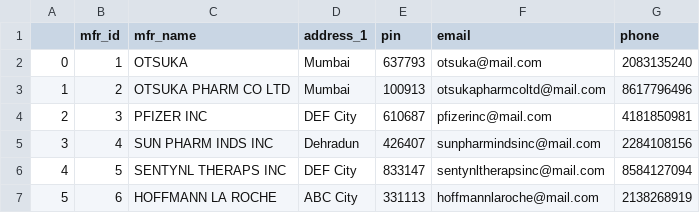
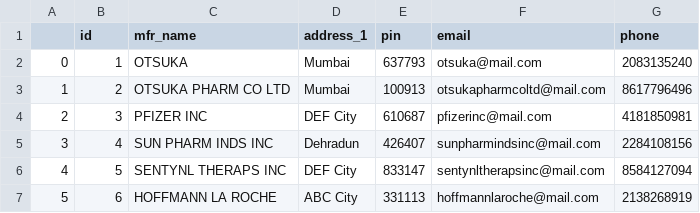
Before and after one commit to swagatobhaskar/wxpython-drugs-inventory-management, a CSV file: app/database/csv_data_files/mfrs_data.csv, drawn as a sheet; only a part is shown.

```diff
--- a/app/database/csv_data_files/mfrs_data.csv
+++ b/app/database/csv_data_files/mfrs_data.csv
@@ -1,2 +1,2 @@
-,mfr_id,mfr_name,address_1,pin,email,phone
+,id,mfr_name,address_1,pin,email,phone
 0,1,OTSUKA,Mumbai,637793,otsuka@mail.com,2083135240
```
Also changed, not shown: 1 other file.
